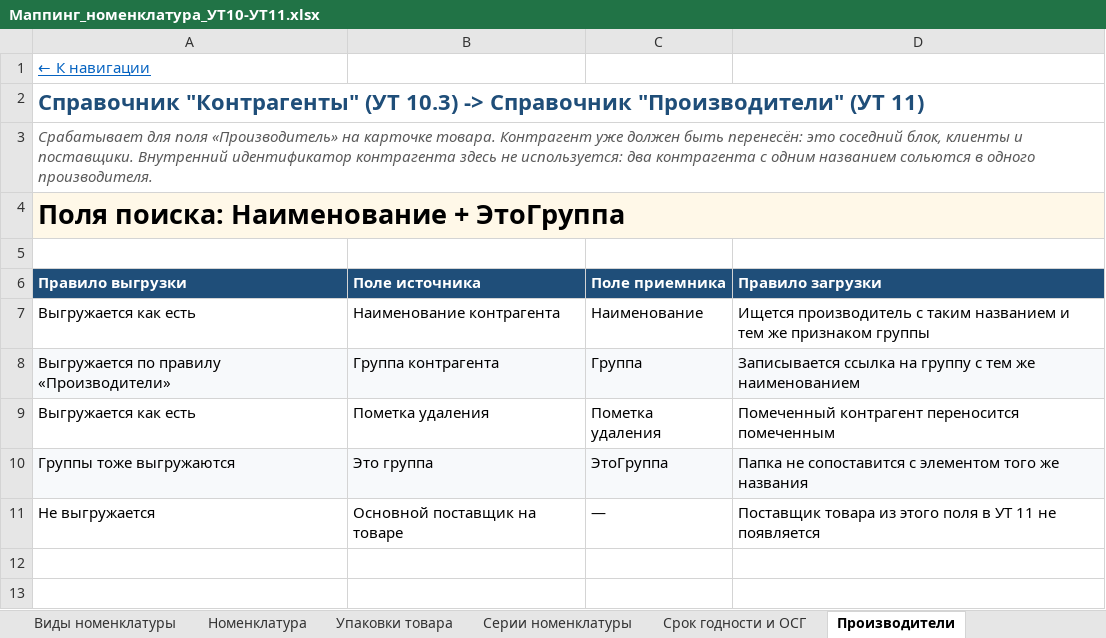
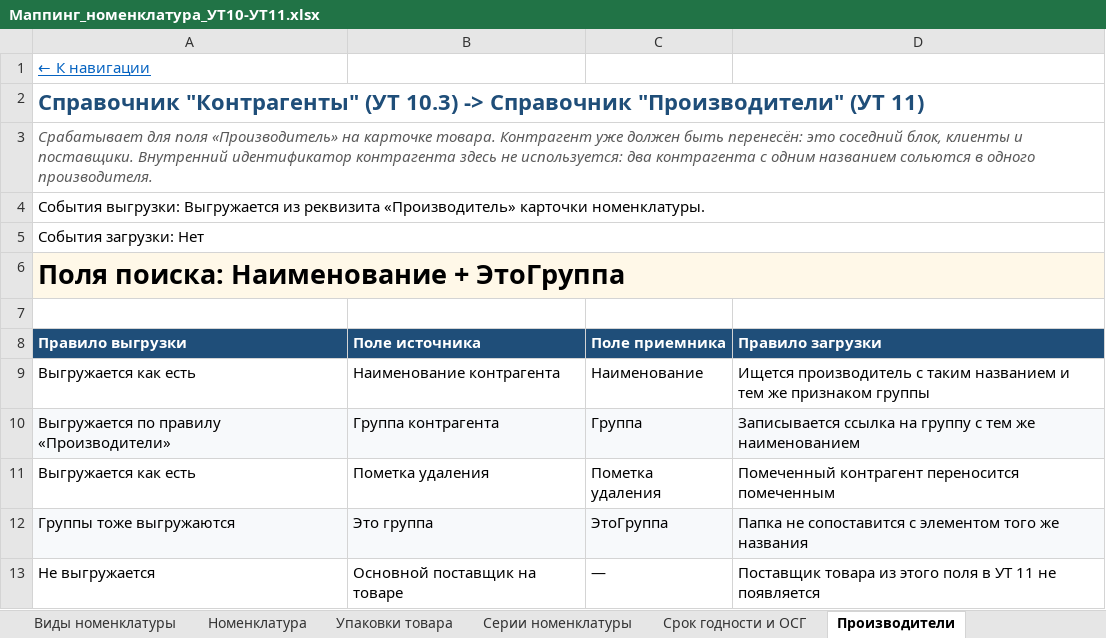
Before and after one commit to crabopal/Primtrade_ExchangeRules_UT10_-_UT11, an Excel workbook: Маппинг_номенклатура_УТ10-УТ11.xlsx, sheet Производители, drawn as a sheet; values as stored, in another font and other column widths than the file's, no borders; the diff names each change by its address in the sheet, - before the commit and + after, or states it on an @@ line.

```diff
--- a/Маппинг_номенклатура_УТ10-УТ11.xlsx (sheet Производители)
+++ b/Маппинг_номенклатура_УТ10-УТ11.xlsx (sheet Производители)
+row 4: События выгрузки: Выгружается из реквизита «Производитель» карточки номенклатуры.
+row 5: События загрузки: Нет
```
Also changed, not shown: sheet Виды номенклатуры, sheet Типы номенклатуры, sheet Группы номенклатуры, sheet Классификатор единиц, sheet Срок годности и ОСГ, sheet Штрихкоды карточек, 7 more sheets.
